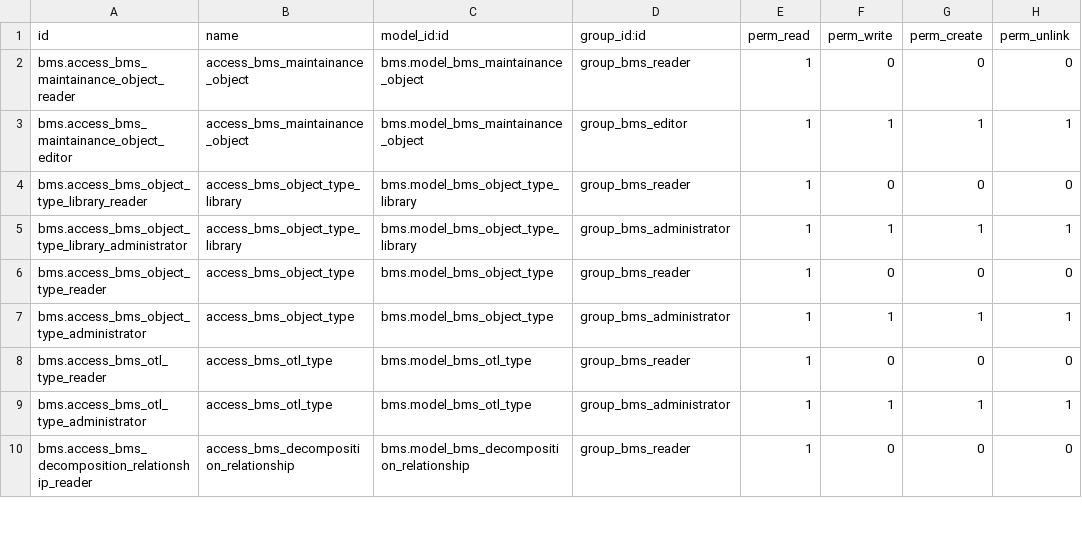
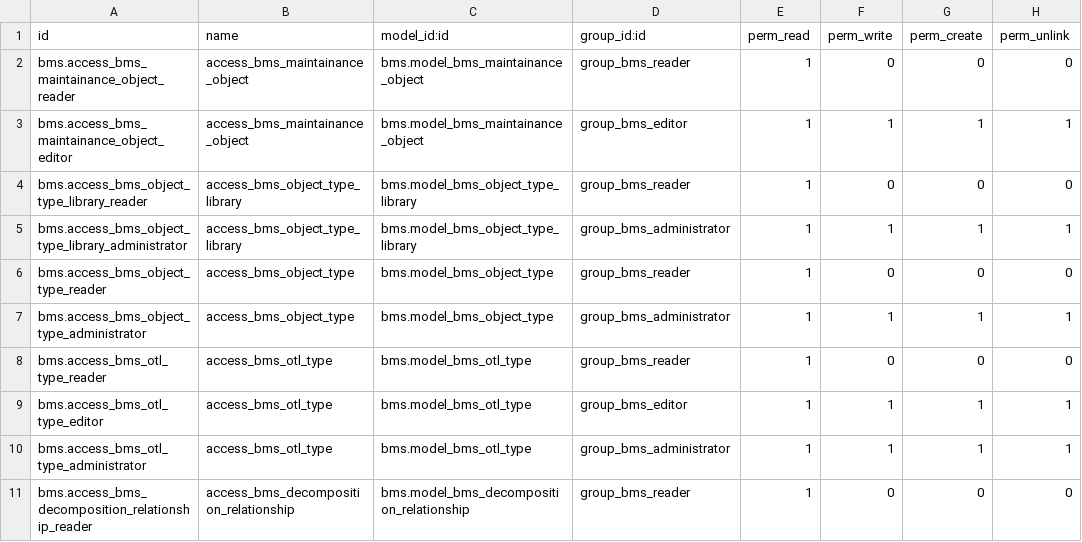
Before and after one commit to engitest-02/bms, a CSV file: bms/security/ir.model.access.csv, drawn as a sheet; only a part is shown.

Commit message:
[REF] BMS: some security changes

```diff
--- a/bms/security/ir.model.access.csv
+++ b/bms/security/ir.model.access.csv
@@ -8,2 +8,3 @@ bms.access_bms_object_type_administrator,access_bms_object_type,bms.model_bms_ob
 bms.access_bms_otl_type_reader,access_bms_otl_type,bms.model_bms_otl_type,group_bms_reader,1,0,0,0
+bms.access_bms_otl_type_editor,access_bms_otl_type,bms.model_bms_otl_type,group_bms_editor,1,1,1,1
 bms.access_bms_otl_type_administrator,access_bms_otl_type,bms.model_bms_otl_type,group_bms_administrator,1,1,1,1
```
